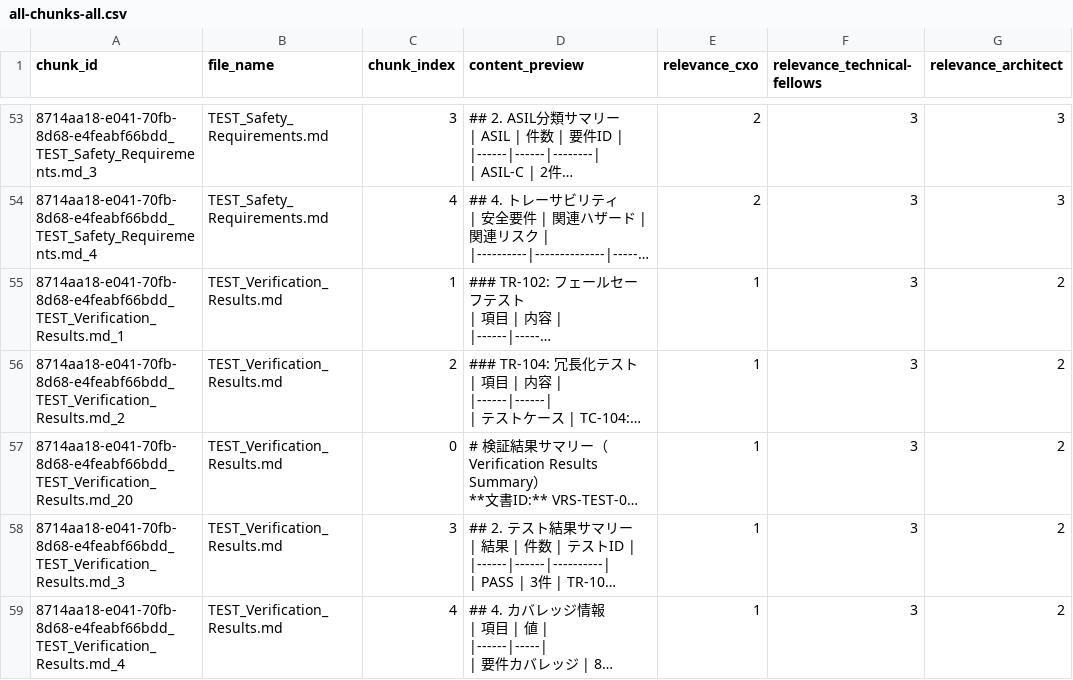
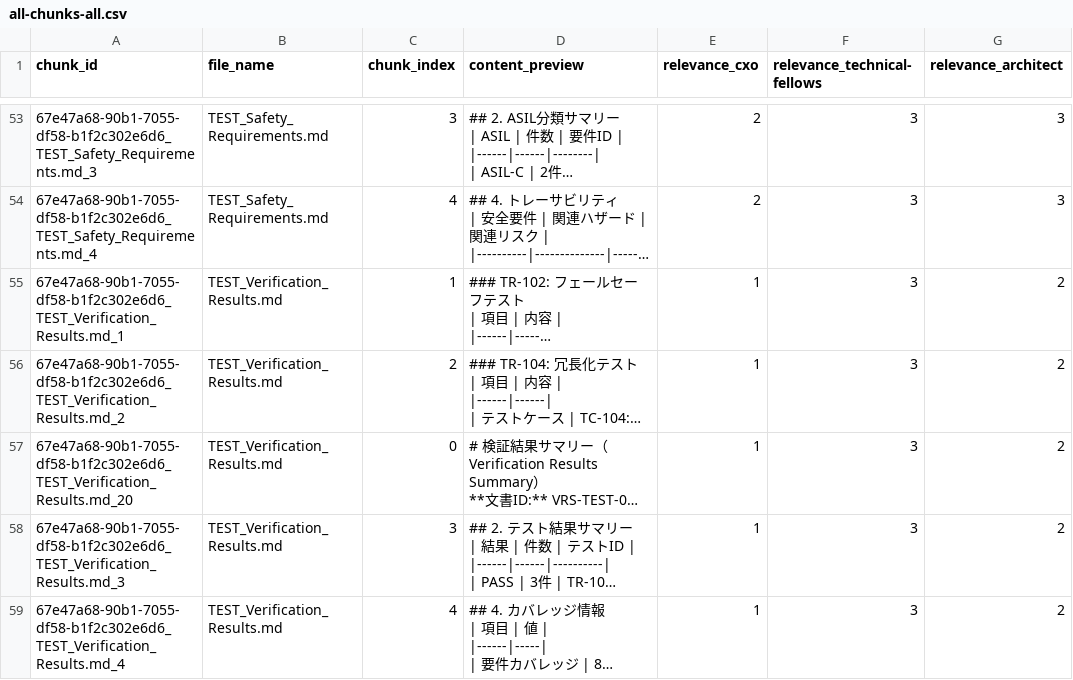
Before and after one commit to CSTmatsunolab/safety-status-report-tool, a CSV file: evaluation/rag-evaluation/all-chunks-all.csv, drawn as a sheet; only a part is shown, gaps mark what is left out; long unchanged cells end in …; the diff covers the shown part only; the diff names each change by its address in the sheet, - before the commit and + after, or states it on an @@ line.

Commit message:
Refresh RAG evaluation ground truth data

```diff
--- a/evaluation/rag-evaluation/all-chunks-all.csv
+++ b/evaluation/rag-evaluation/all-chunks-all.csv
-A53 (chunk_id): 8714aa18-e041-70fb-8d68-e4feabf66bdd_TEST_Safety_Requirements.md_3
+A53 (chunk_id): 67e47a68-90b1-7055-df58-b1f2c302e6d6_TEST_Safety_Requirements.md_3
-A54 (chunk_id): 8714aa18-e041-70fb-8d68-e4feabf66bdd_TEST_Safety_Requirements.md_4
+A54 (chunk_id): 67e47a68-90b1-7055-df58-b1f2c302e6d6_TEST_Safety_Requirements.md_4
-A55 (chunk_id): 8714aa18-e041-70fb-8d68-e4feabf66bdd_TEST_Verification_Results.md_1
+A55 (chunk_id): 67e47a68-90b1-7055-df58-b1f2c302e6d6_TEST_Verification_Results.md_1
-A56 (chunk_id): 8714aa18-e041-70fb-8d68-e4feabf66bdd_TEST_Verification_Results.md_2
+A56 (chunk_id): 67e47a68-90b1-7055-df58-b1f2c302e6d6_TEST_Verification_Results.md_2
-A57 (chunk_id): 8714aa18-e041-70fb-8d68-e4feabf66bdd_TEST_Verification_Results.md_20
+A57 (chunk_id): 67e47a68-90b1-7055-df58-b1f2c302e6d6_TEST_Verification_Results.md_20
-A58 (chunk_id): 8714aa18-e041-70fb-8d68-e4feabf66bdd_TEST_Verification_Results.md_3
+A58 (chunk_id): 67e47a68-90b1-7055-df58-b1f2c302e6d6_TEST_Verification_Results.md_3
-A59 (chunk_id): 8714aa18-e041-70fb-8d68-e4feabf66bdd_TEST_Verification_Results.md_4
+A59 (chunk_id): 67e47a68-90b1-7055-df58-b1f2c302e6d6_TEST_Verification_Results.md_4
```
Also changed, not shown: 3 added rows, 3 removed rows and 56 edited cells elsewhere in this file, 2 other files.
